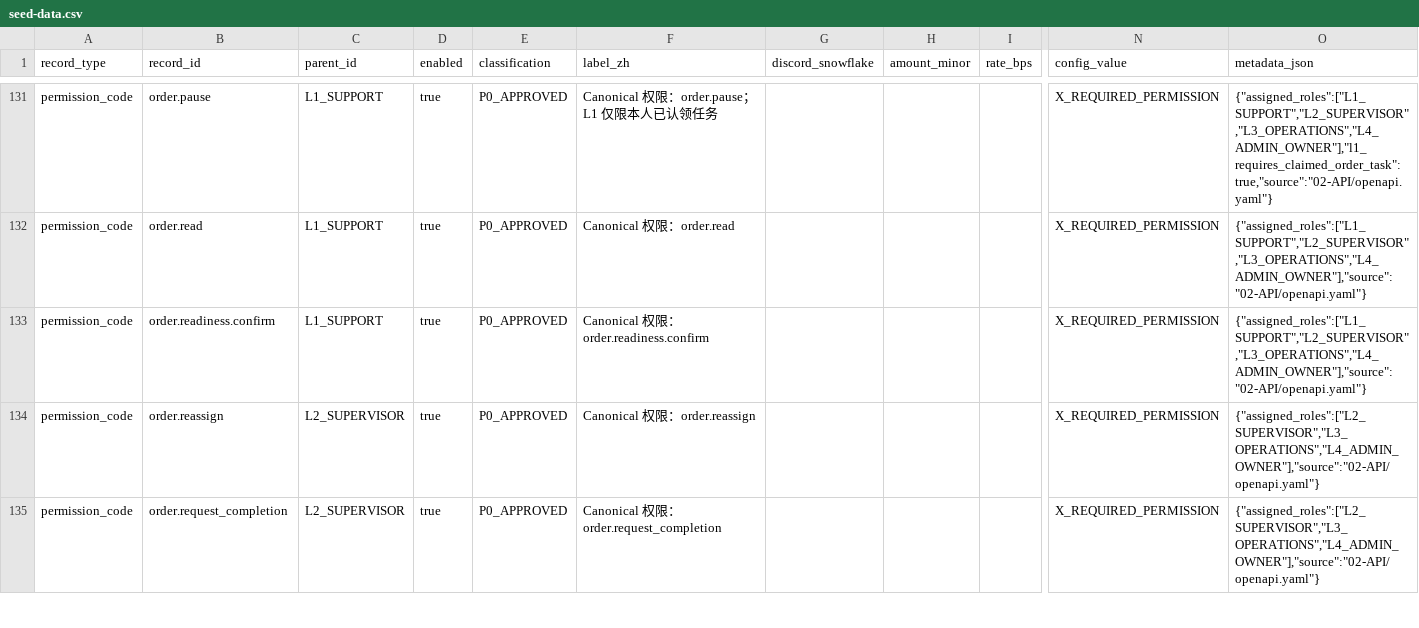
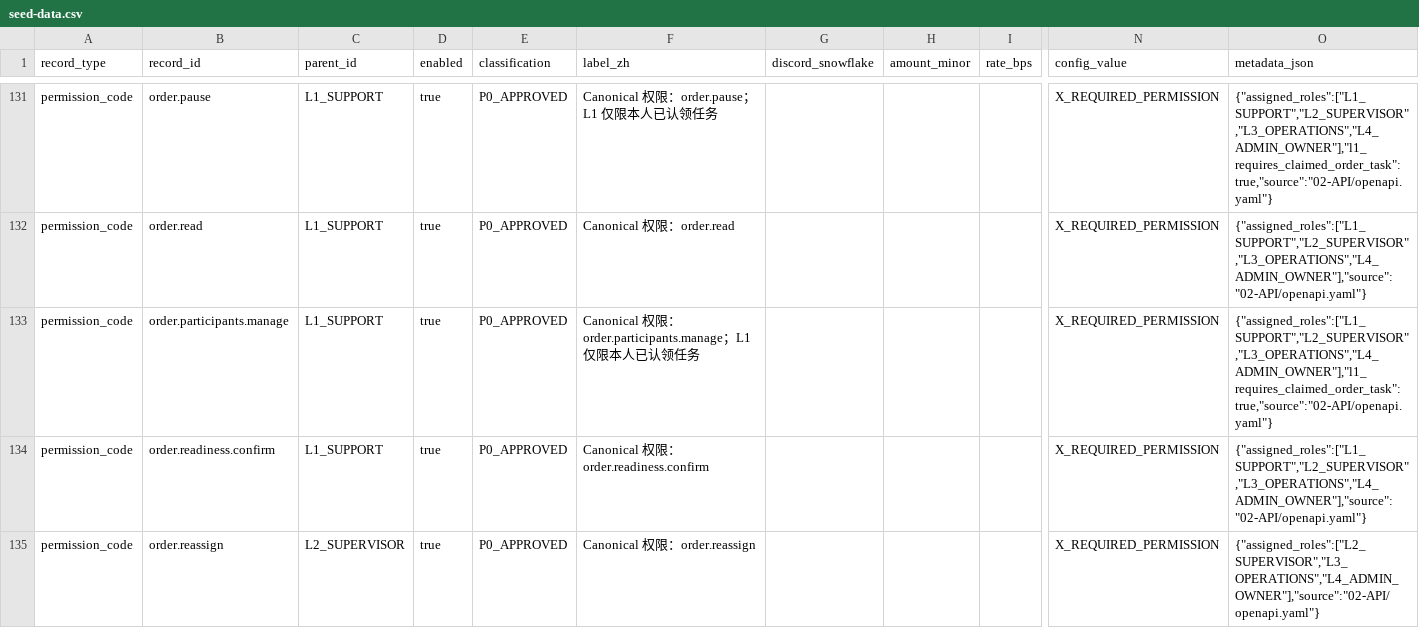
Before and after one commit to KulbearGPT/bc-mono, a CSV file: database/seed/seed-data.csv, drawn as a sheet; only a part is shown, gaps mark what is left out; the shorter side is filled out with more unchanged rows; rows hold the shown columns only; the diff names each change by its address in the sheet, - before the commit and + after, or states it on an @@ line.

Commit message:
feat(orders): manage independently priced player projects

```diff
--- a/database/seed/seed-data.csv
+++ b/database/seed/seed-data.csv
+row 133: permission_code | order.participants.manage | L1_SUPPORT | true | P0_APPROVED | Canonical 权限：order.participants.manage；L1 仅限本人已认领任务 |  |  |  | X_REQUIRED_PERMISSION | {"assigned_roles":["L1_SUPPORT","L2_SUPERVISOR","L3_OPERATIONS","L4_ADMIN_OWNER"],"l1_requires_claimed_order_task":true,"source":"02-API/openapi.yaml"}
```
Also changed, not shown: 13 other files.
